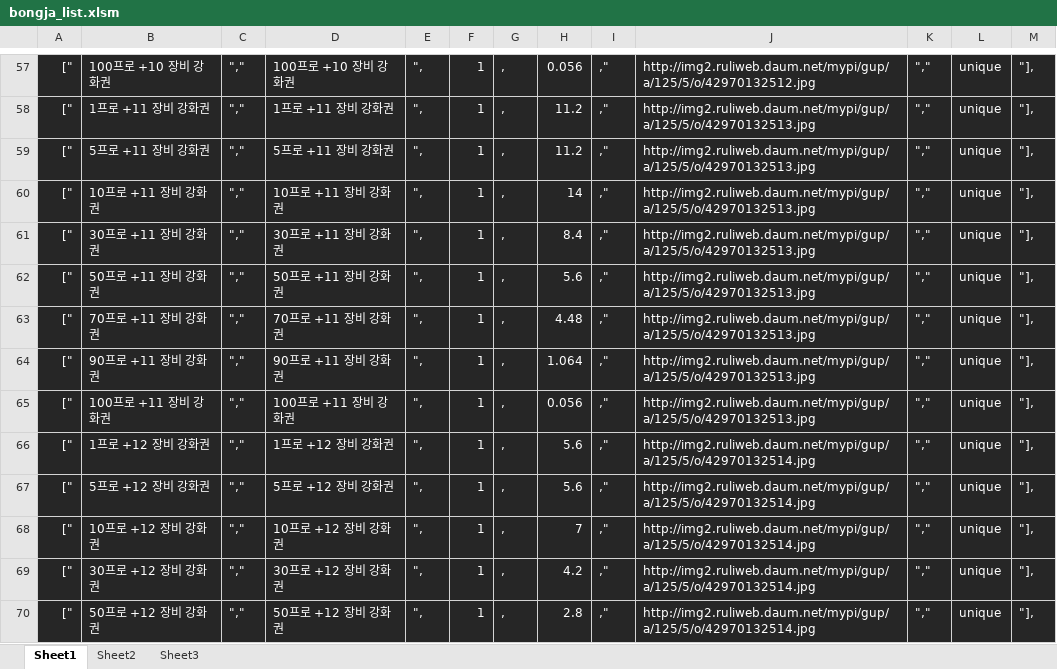
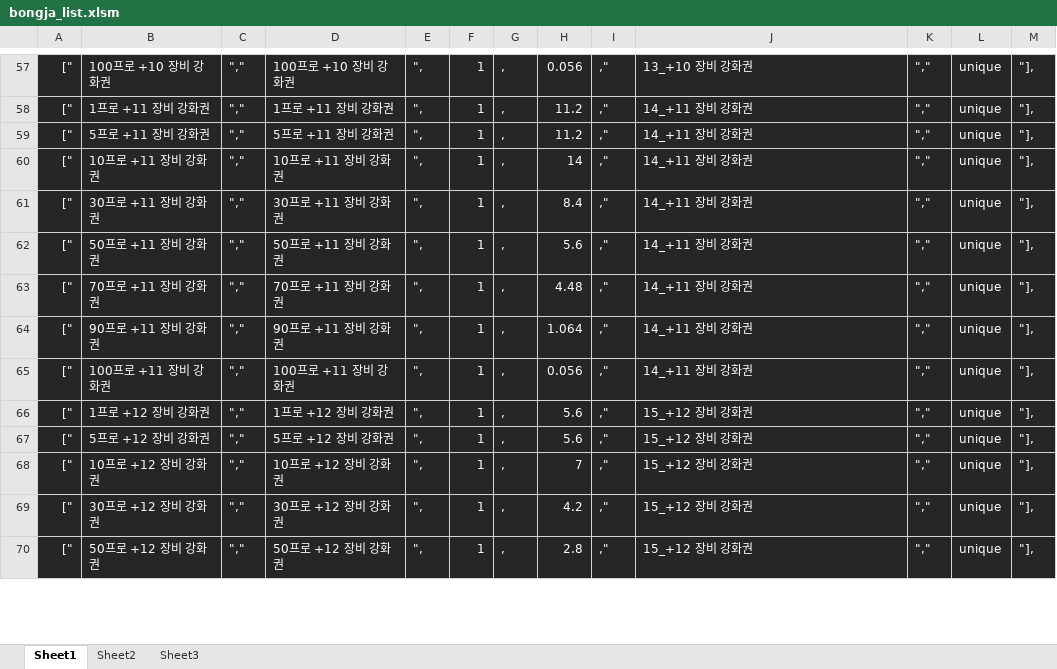
Before and after one commit to solarias/dnf, an Excel workbook: js/bongja_list.xlsm, sheet Sheet1, drawn as a sheet; only a part is shown, gaps mark what is left out; values as stored, in another font and other column widths than the file's, no borders; the diff covers the shown part only; the diff names each change by its address in the sheet, - before the commit and + after, or states it on an @@ line.

```diff
--- a/js/bongja_list.xlsm (sheet Sheet1)
+++ b/js/bongja_list.xlsm (sheet Sheet1)
-J57: http://img2.ruliweb.daum.net/mypi/gup/a/125/5/o/42970132512.jpg
+J57: 13_+10 장비 강화권
-J58:J65: http://img2.ruliweb.daum.net/mypi/gup/a/125/5/o/42970132513.jpg
+J58:J65: 14_+11 장비 강화권
-J66:J70: http://img2.ruliweb.daum.net/mypi/gup/a/125/5/o/42970132514.jpg
+J66:J70: 15_+12 장비 강화권
```
Also changed, not shown: 102 edited cells elsewhere in this sheet, 6 other files.
